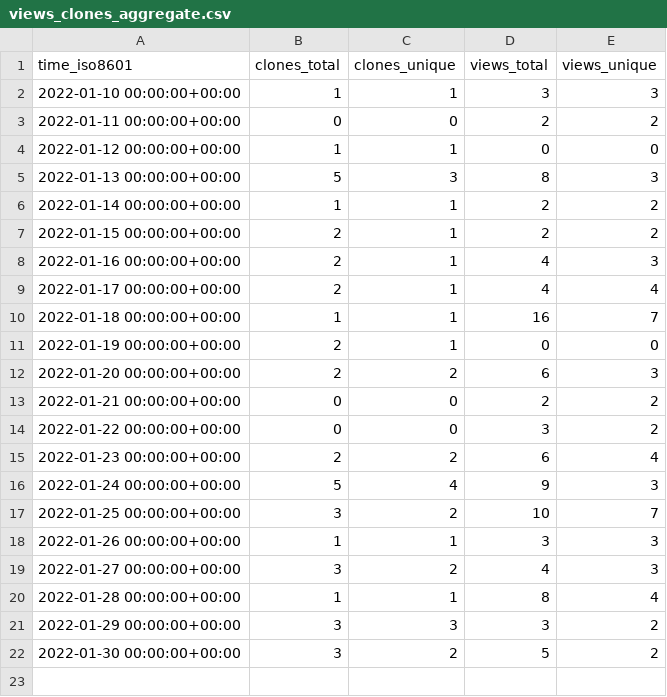
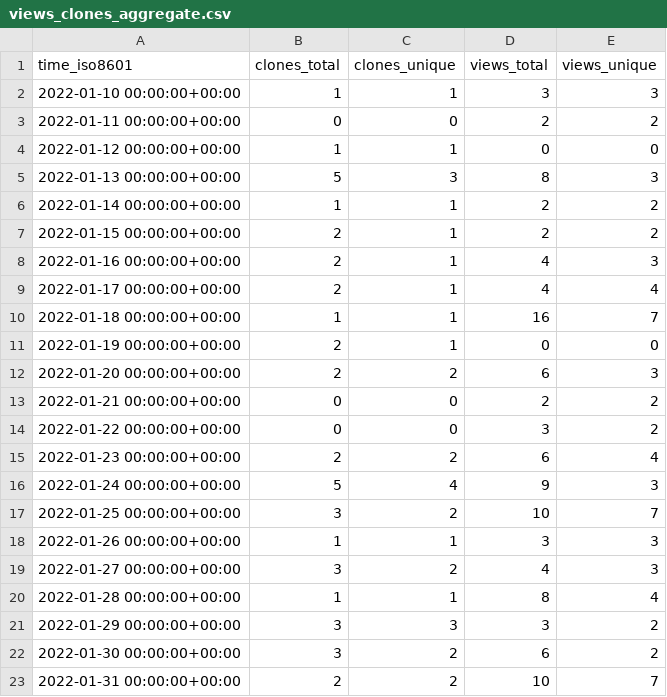
Before and after one commit to tom-doerr/github_repo_stats_data, a CSV file: tom-doerr/codex-readme/ghrs-data/views_clones_aggregate.csv, drawn as a sheet.

```diff
--- a/tom-doerr/codex-readme/ghrs-data/views_clones_aggregate.csv
+++ b/tom-doerr/codex-readme/ghrs-data/views_clones_aggregate.csv
@@ -21,2 +21,3 @@ time_iso8601,clones_total,clones_unique,views_total,views_unique
 2022-01-29 00:00:00+00:00,3,3,3,2
-2022-01-30 00:00:00+00:00,3,2,5,2
+2022-01-30 00:00:00+00:00,3,2,6,2
+2022-01-31 00:00:00+00:00,2,2,10,7
```
Also changed, not shown: 1 other file.
